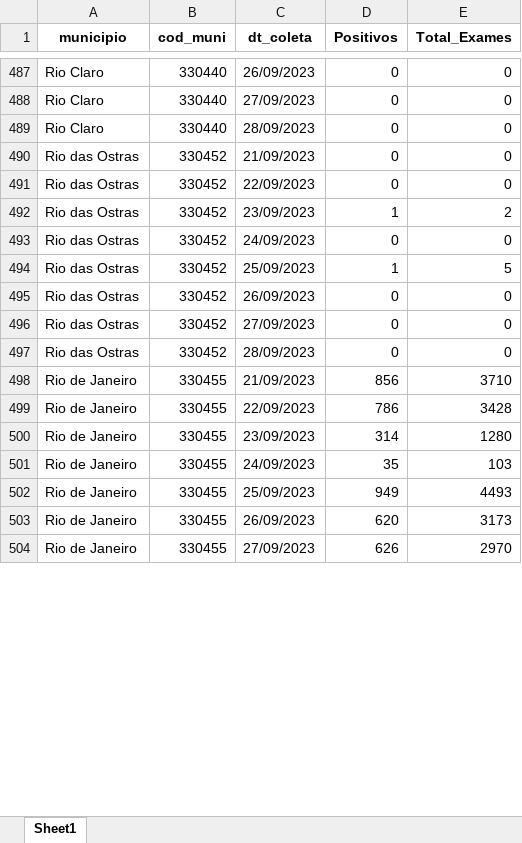
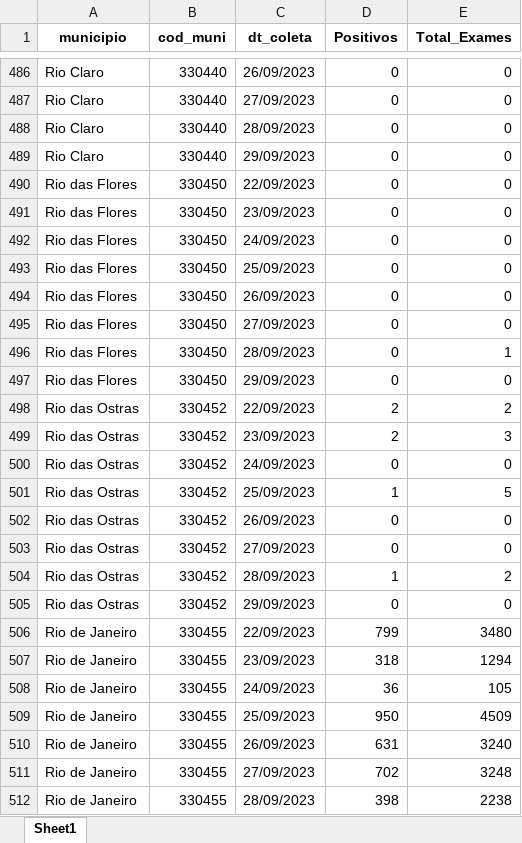
Before and after one commit to eduardompeixoto/Taxa-de-Positividade-AG-E-SUS, an Excel workbook: inst/planilha_esus.xlsx, sheet Sheet1, drawn as a sheet; only a part is shown, gaps mark what is left out; values as stored, in another font and other column widths than the file's, no borders; removed rows and columns are numbered as before the commit, all else as after; the diff covers the shown part only; the diff names each change by its address in the sheet, - before the commit and + after, or states it on an @@ line.

Commit message:
2023-09-29 13:21:06.296109

```diff
--- a/inst/planilha_esus.xlsx (sheet Sheet1)
+++ b/inst/planilha_esus.xlsx (sheet Sheet1)
+row 489: Rio Claro | 330440 | 29/09/2023 | 0 | 0
-A490 (municipio): Rio das Ostras
+A490 (municipio): Rio das Flores
-B490 (cod_muni): 330452
+B490 (cod_muni): 330450
-C490 (dt_coleta): 21/09/2023
+C490 (dt_coleta): 22/09/2023
+row 491: Rio das Flores | 330450 | 23/09/2023 | 0 | 0
+row 492: Rio das Flores | 330450 | 24/09/2023 | 0 | 0
+row 493: Rio das Flores | 330450 | 25/09/2023 | 0 | 0
+row 494: Rio das Flores | 330450 | 26/09/2023 | 0 | 0
+row 495: Rio das Flores | 330450 | 27/09/2023 | 0 | 0
+row 496: Rio das Flores | 330450 | 28/09/2023 | 0 | 1
+row 497: Rio das Flores | 330450 | 29/09/2023 | 0 | 0
-D498 (Positivos): 0
+D498 (Positivos): 2
-E498 (Total_Exames): 0
+E498 (Total_Exames): 2
-D499 (Positivos): 1
+D499 (Positivos): 2
-E499 (Total_Exames): 2
+E499 (Total_Exames): 3
+row 504: Rio das Ostras | 330452 | 28/09/2023 | 1 | 2
-C505 (dt_coleta): 28/09/2023
+C505 (dt_coleta): 29/09/2023
-row 498: Rio de Janeiro | 330455 | 21/09/2023 | 856 | 3710
-D506 (Positivos): 786
+D506 (Positivos): 799
-E506 (Total_Exames): 3428
+E506 (Total_Exames): 3480
-D507 (Positivos): 314
+D507 (Positivos): 318
-E507 (Total_Exames): 1280
+E507 (Total_Exames): 1294
-D508 (Positivos): 35
+D508 (Positivos): 36
-E508 (Total_Exames): 103
+E508 (Total_Exames): 105
-D509 (Positivos): 949
+D509 (Positivos): 950
-E509 (Total_Exames): 4493
+E509 (Total_Exames): 4509
-D510 (Positivos): 620
+D510 (Positivos): 631
-E510 (Total_Exames): 3173
+E510 (Total_Exames): 3240
-D511 (Positivos): 626
+D511 (Positivos): 702
-E511 (Total_Exames): 2970
+E511 (Total_Exames): 3248
+row 512: Rio de Janeiro | 330455 | 28/09/2023 | 398 | 2238
```
Also changed, not shown: 80 added rows, 73 removed rows and 180 edited cells elsewhere in this sheet.
